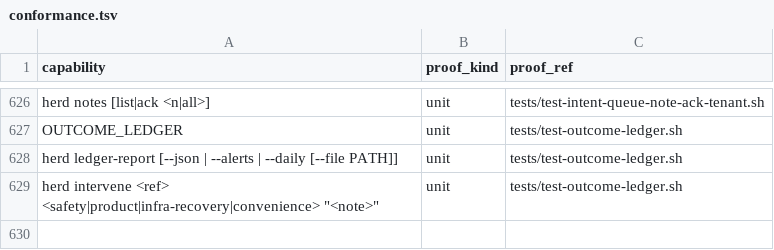
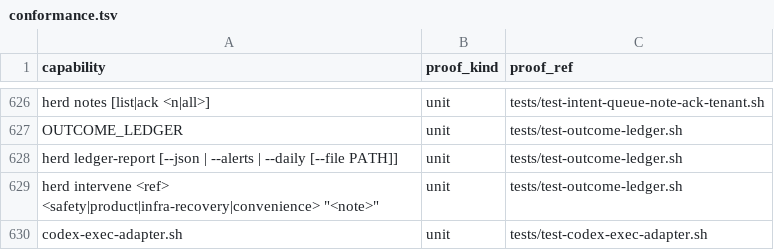
Before and after one commit to briankeegan1/herdkit, a TSV file: templates/conformance.tsv, drawn as a sheet; only a part is shown, gaps mark what is left out; the diff names each change by its address in the sheet, - before the commit and + after, or states it on an @@ line.

Commit message:
feat(codex): bounded one-shot codex exec --json adapter (HERD-760)
Adds scripts/herd/codex-exec-adapter.sh: a herd-owned wrapper around a single,
synchronous `codex exec --json` turn, scoped to an isolated worktree via
--sandbox workspace-write -C <workdir> (never the bypass flag). Every event
shape it parses (thread.started/turn.started/item.started/item.completed/
turn.completed/turn.failed/error) was captured from real codex-cli 0.147.0
invocations before writing the parser, never guessed. codex_exec_adapter_run
returns one normalized JSON object derived only from codex's structured
events and its real process exit code, never pane text or stderr chatter.

Additive only — does not touch herd-feature.sh/herd-quick.sh's Claude spawn
path or codex.driver's DRIVER_AGENT_ONESHOT_EXEC binding. Durable/resumable
Codex sessions are out of scope (a later step of the same epic).

tests/test-codex-exec-adapter.sh replays recorded real fixtures hermetically
and, when codex is installed, also runs one live bounded turn end-to-end.

templates/capabilities.tsv / conformance.tsv updated per the declare-or-exempt
discipline for a new scripts/herd/*.sh file.

Refs: HERD-760

```diff
--- a/templates/conformance.tsv
+++ b/templates/conformance.tsv
+row 630: codex-exec-adapter.sh | unit | tests/test-codex-exec-adapter.sh
```
Also changed, not shown: templates/capabilities.tsv, 2 other files.
